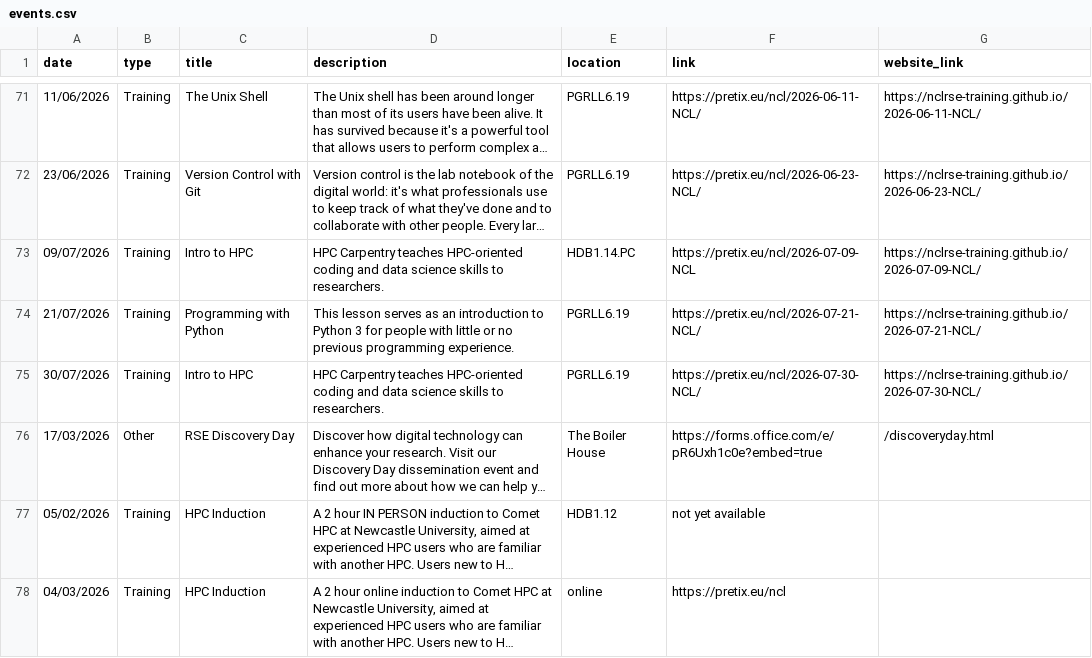
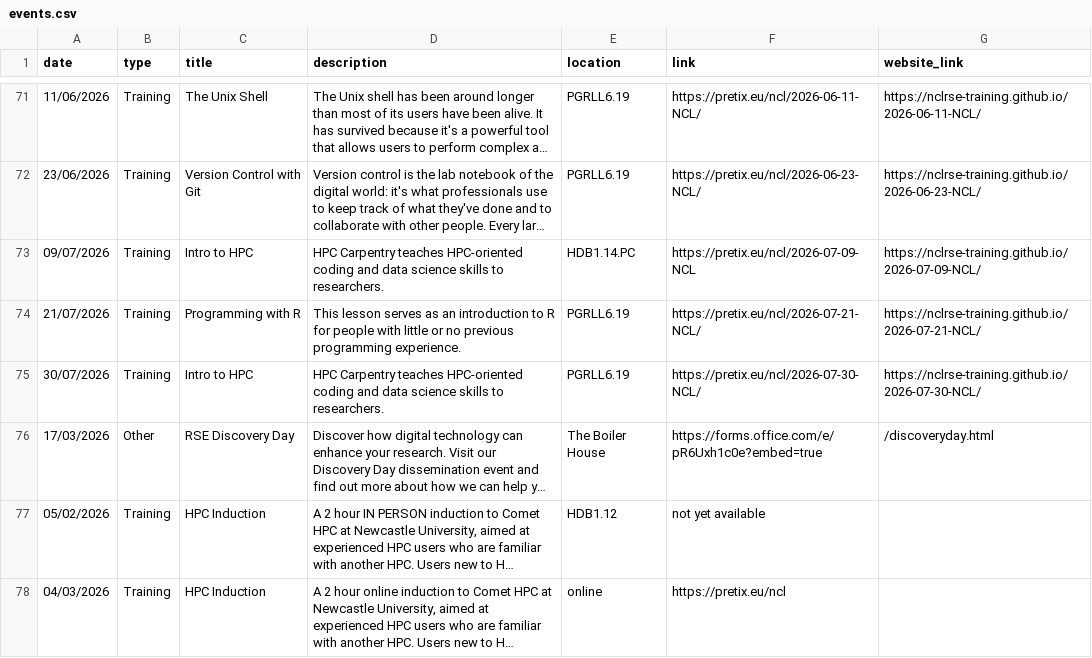
Before and after one commit to NewcastleRSE/rse-team-website, a CSV file: _data/events.csv, drawn as a sheet; only a part is shown, gaps mark what is left out; long unchanged cells end in ….

Commit message:
Update events.csv
changed Python workshop in July to R workshop

```diff
--- a/_data/events.csv
+++ b/_data/events.csv
@@ -73,3 +73,3 @@
 "09/07/2026","Training","Intro to HPC","HPC Carpentry teaches HPC-oriented coding and data science skills to researchers.","HDB1.14.PC","https://pretix.eu/ncl/2026-07-09-NCL","https://nclrse-training.github.io/2026-07-09-NCL/"
-"21/07/2026","Training","Programming with Python","This lesson serves as an introduction to Python 3 for people with little or no previous programming experience.","PGRLL6.19","https://pretix.eu/ncl/2026-07-21-NCL/","https://nclrse-training.github.io/2026-07-21-NCL/"
+"21/07/2026","Training","Programming with R","This lesson serves as an introduction to R for people with little or no previous programming experience.","PGRLL6.19","https://pretix.eu/ncl/2026-07-21-NCL/","https://nclrse-training.github.io/2026-07-21-NCL/"
 "30/07/2026","Training","Intro to HPC","HPC Carpentry teaches HPC-oriented coding and data science skills to researchers.","PGRLL6.19","https://pretix.eu/ncl/2026-07-30-NCL/","https://nclrse-training.github.io/2026-07-30-NCL/"
```
